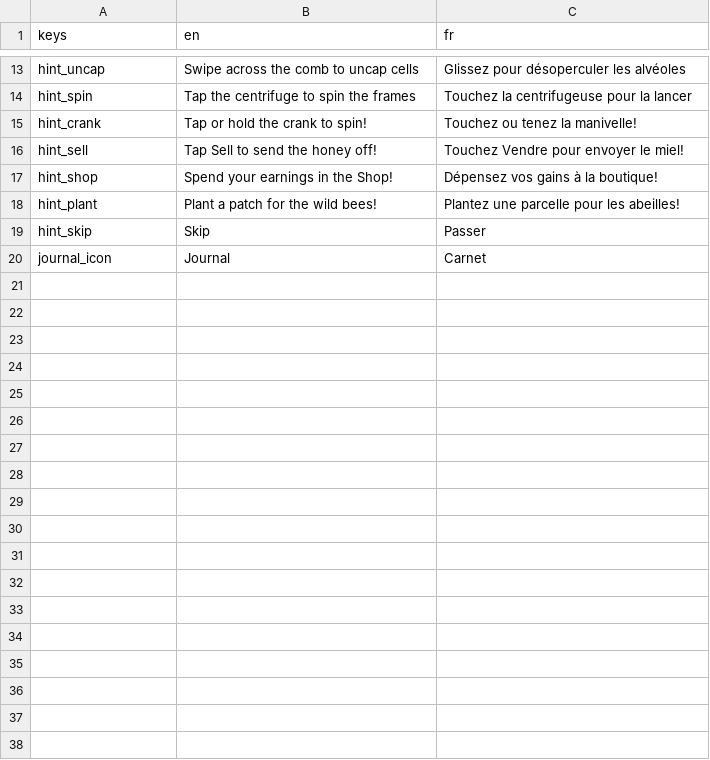
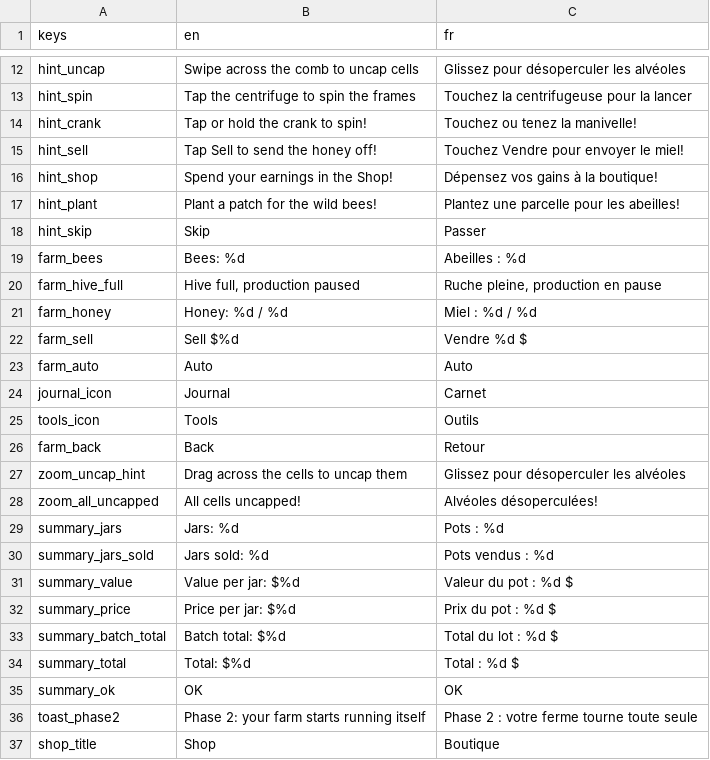
Before and after one commit to 4ltrem/chill-bee-game, a CSV file: game/translations/journal.csv, drawn as a sheet; only a part is shown, gaps mark what is left out; the diff covers the shown part only.

```diff
--- a/game/translations/journal.csv
+++ b/game/translations/journal.csv
@@ -23,2 +22,20 @@ hint_plant,Plant a patch for the wild bees!,Plantez une parcelle pour les abeill
 hint_skip,Skip,Passer
+farm_bees,Bees: %d,Abeilles : %d
+farm_hive_full,"Hive full, production paused","Ruche pleine, production en pause"
+farm_honey,Honey: %d / %d,Miel : %d / %d
+farm_sell,Sell $%d,Vendre %d $
+farm_auto,Auto,Auto
 journal_icon,Journal,Carnet
+tools_icon,Tools,Outils
+farm_back,Back,Retour
+zoom_uncap_hint,Drag across the cells to uncap them,Glissez pour désoperculer les alvéoles
+zoom_all_uncapped,All cells uncapped!,Alvéoles désoperculées!
+summary_jars,Jars: %d,Pots : %d
+summary_jars_sold,Jars sold: %d,Pots vendus : %d
+summary_value,Value per jar: $%d,Valeur du pot : %d $
+summary_price,Price per jar: $%d,Prix du pot : %d $
+summary_batch_total,Batch total: $%d,Total du lot : %d $
+summary_total,Total: $%d,Total : %d $
+summary_ok,OK,OK
+toast_phase2,Phase 2: your farm starts running itself,Phase 2 : votre ferme tourne toute seule
+shop_title,Shop,Boutique
```
Also changed, not shown: 25 added rows and 1 moved row elsewhere in this file.
